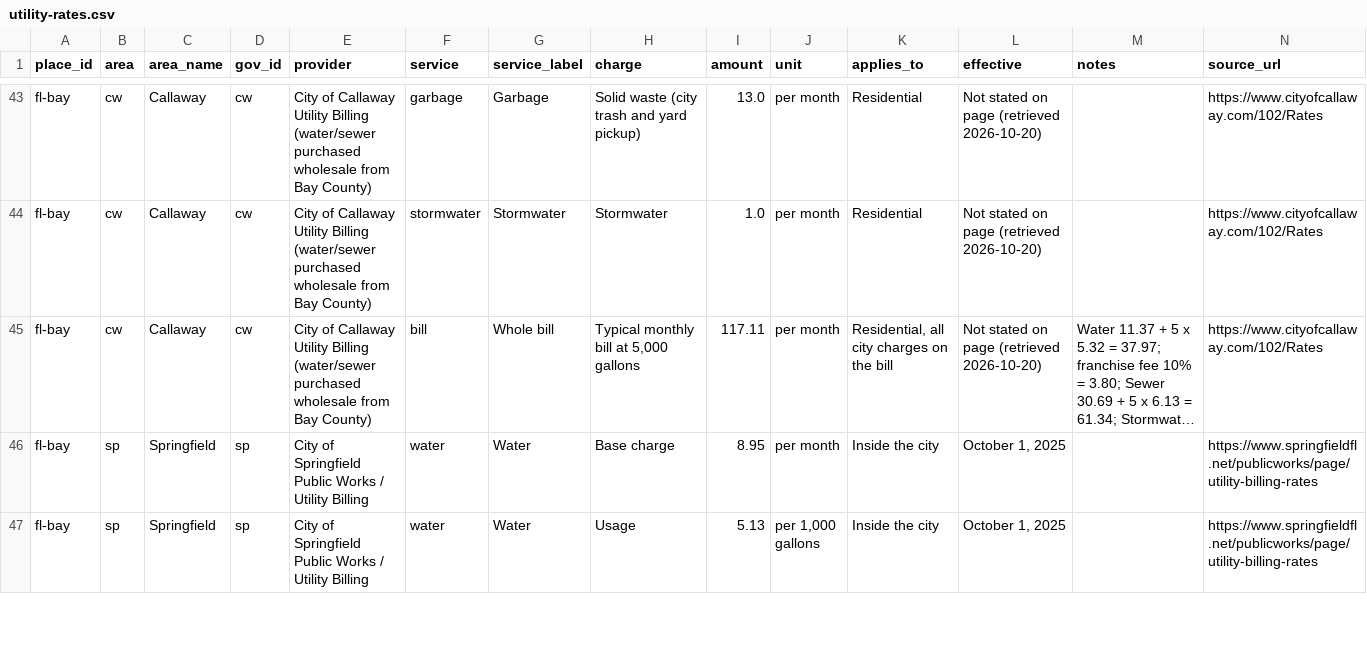
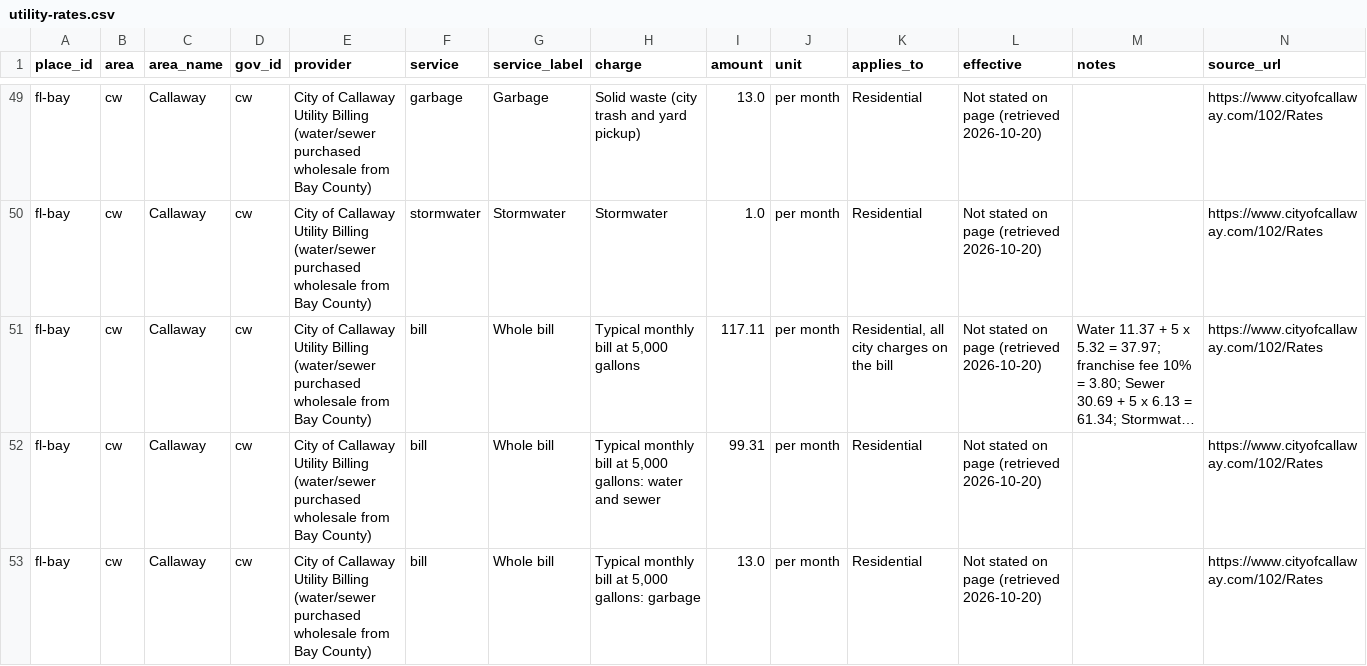
Before and after one commit to flux-labs-net/baycounty-me, a CSV file: site/public/downloads/utility-rates.csv, drawn as a sheet; only a part is shown, gaps mark what is left out; the shorter side is filled out with more unchanged rows; long unchanged cells end in …; the diff covers the shown part only; the diff names each change by its address in the sheet, - before the commit and + after, or states it on an @@ line.

```diff
--- a/site/public/downloads/utility-rates.csv
+++ b/site/public/downloads/utility-rates.csv
+row 52: fl-bay | cw | Callaway | cw | City of Callaway Utility Billing (water/sewer purchased wholesale from Bay County) | bill | Whole bill | Typical monthly bill at 5,000 gallons: water and sewer | 99.31 | per month | Residential | Not stated on page (retrieved 2026-10-20) |  | https://www.cityofcallaway.com/102/Rates
+row 53: fl-bay | cw | Callaway | cw | City of Callaway Utility Billing (water/sewer purchased wholesale from Bay County) | bill | Whole bill | Typical monthly bill at 5,000 gallons: garbage | 13.0 | per month | Residential | Not stated on page (retrieved 2026-10-20) |  | https://www.cityofcallaway.com/102/Rates
```
Also changed, not shown: 13 added rows elsewhere in this file, site/public/downloads/data-source-sites.csv, 58 other files.
